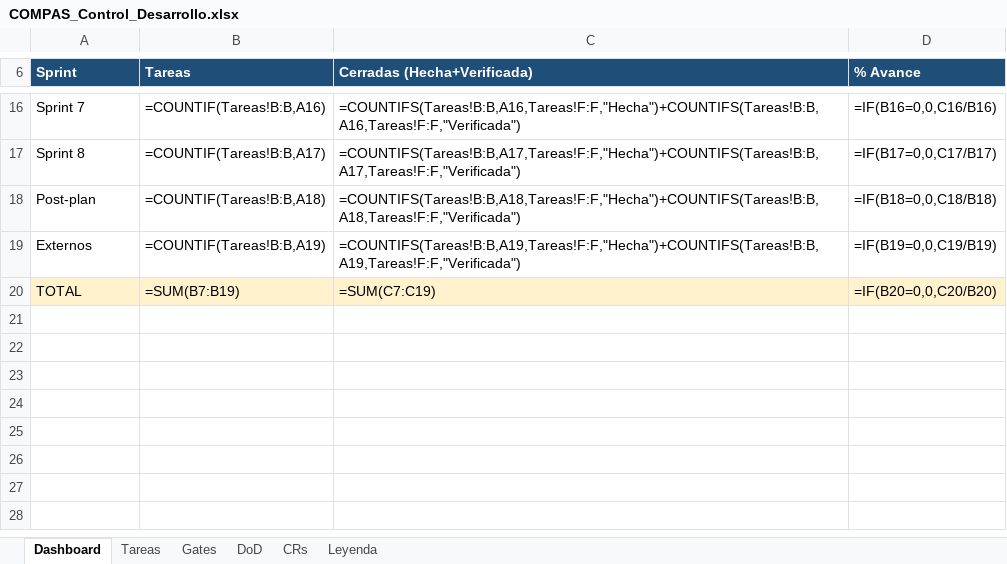
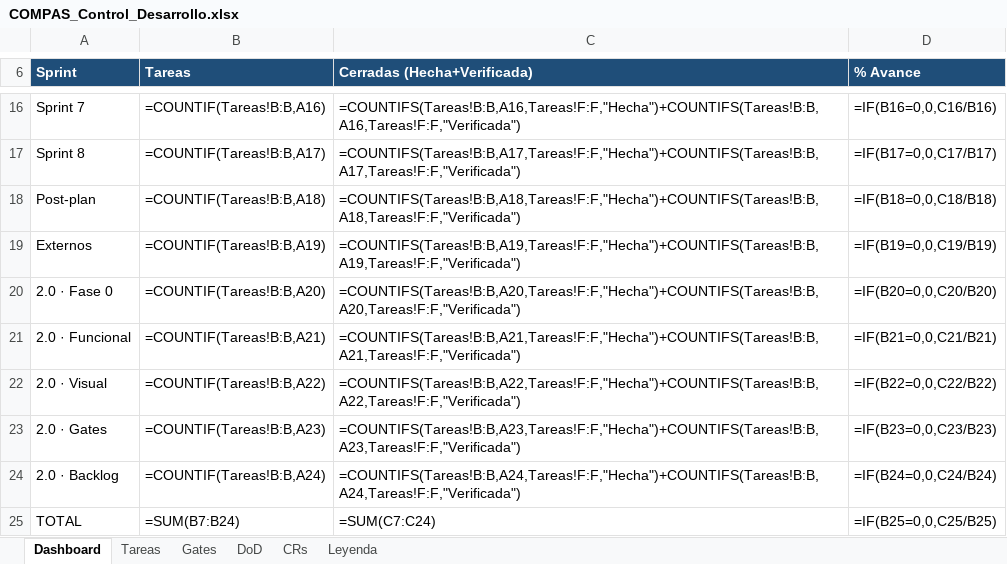
Before and after one commit to RoddosColombia/compas, an Excel workbook: docs/COMPAS_Control_Desarrollo.xlsx, sheet Dashboard, drawn as a sheet; only a part is shown, gaps mark what is left out; values as stored, in another font and other column widths than the file's, no borders; formulas without a stored value are shown as written; addresses are those after the commit; the diff names each change by its address in the sheet, - before the commit and + after, or states it on an @@ line.

```diff
--- a/docs/COMPAS_Control_Desarrollo.xlsx (sheet Dashboard)
+++ b/docs/COMPAS_Control_Desarrollo.xlsx (sheet Dashboard)
+row 20: 2.0 · Fase 0 | =COUNTIF(Tareas!B:B,A20) | =COUNTIFS(Tareas!B:B,A20,Tareas!F:F,"Hecha")+COUNTIFS(Tareas!B:B,A20,Tareas!F:F,"Verificada") | =IF(B20=0,0,C20/B20)
+row 21: 2.0 · Funcional | =COUNTIF(Tareas!B:B,A21) | =COUNTIFS(Tareas!B:B,A21,Tareas!F:F,"Hecha")+COUNTIFS(Tareas!B:B,A21,Tareas!F:F,"Verificada") | =IF(B21=0,0,C21/B21)
+row 22: 2.0 · Visual | =COUNTIF(Tareas!B:B,A22) | =COUNTIFS(Tareas!B:B,A22,Tareas!F:F,"Hecha")+COUNTIFS(Tareas!B:B,A22,Tareas!F:F,"Verificada") | =IF(B22=0,0,C22/B22)
+row 23: 2.0 · Gates | =COUNTIF(Tareas!B:B,A23) | =COUNTIFS(Tareas!B:B,A23,Tareas!F:F,"Hecha")+COUNTIFS(Tareas!B:B,A23,Tareas!F:F,"Verificada") | =IF(B23=0,0,C23/B23)
+row 24: 2.0 · Backlog | =COUNTIF(Tareas!B:B,A24) | =COUNTIFS(Tareas!B:B,A24,Tareas!F:F,"Hecha")+COUNTIFS(Tareas!B:B,A24,Tareas!F:F,"Verificada") | =IF(B24=0,0,C24/B24)
-A25:D25 fill: #FFF2CC
+A25:D25 fill: none
-B25 (Tareas): =SUM(B7:B19)
+B25 (Tareas): =SUM(B7:B24)
-C25 (Cerradas (Hecha+Verificada)): =SUM(C7:C19)
+C25 (Cerradas (Hecha+Verificada)): =SUM(C7:C24)
-D25 (% Avance): =IF(B20=0,0,C20/B20)
+D25 (% Avance): =IF(B25=0,0,C25/B25)
```
Also changed, not shown: sheet Tareas, 6 other files.
